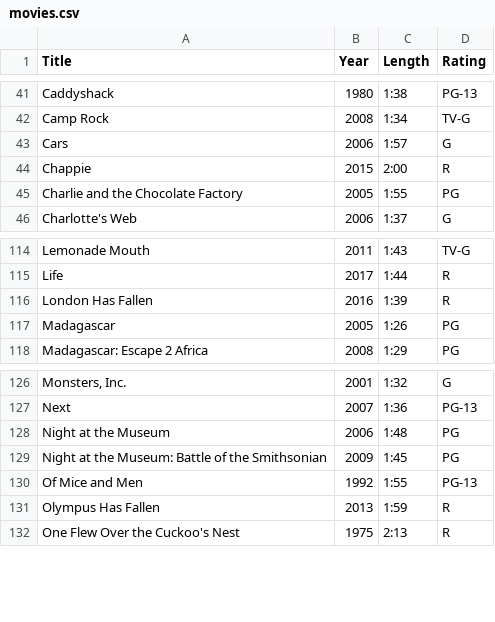
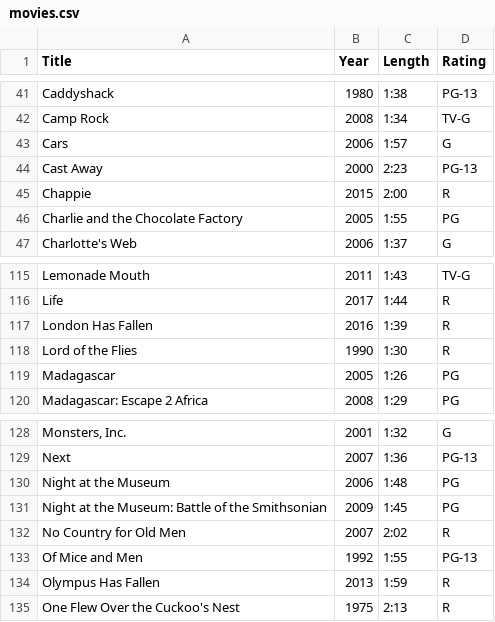
Before and after one commit to egartley/records, a CSV file: movies/movies.csv, drawn as a sheet; only a part is shown, gaps mark what is left out.

Commit message:
Update movies data

```diff
--- a/movies/movies.csv
+++ b/movies/movies.csv
@@ -43,2 +43,3 @@ Camp Rock,2008,1:34,TV-G
 Cars,2006,1:57,G
+Cast Away,2000,2:23,PG-13
 Chappie,2015,2:00,R
@@ -116,2 +117,3 @@ Life,2017,1:44,R
 London Has Fallen,2016,1:39,R
+Lord of the Flies,1990,1:30,R
 Madagascar,2005,1:26,PG
@@ -129,2 +131,3 @@ Night at the Museum,2006,1:48,PG
 Night at the Museum: Battle of the Smithsonian,2009,1:45,PG
+No Country for Old Men,2007,2:02,R
 Of Mice and Men,1992,1:55,PG-13
```
